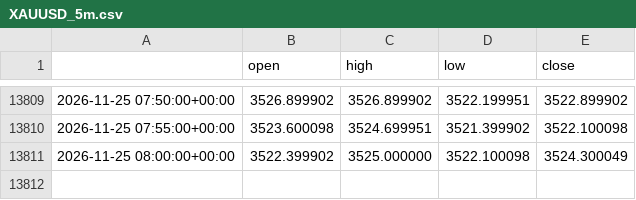
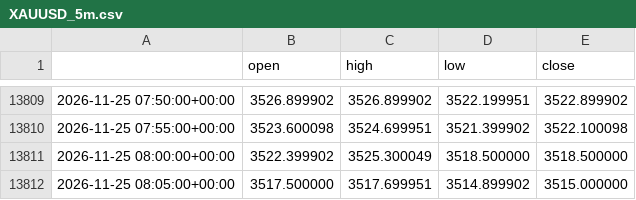
Before and after one commit to cms2nd/ftmo-sim-test, a CSV file: data/XAUUSD_5m.csv, drawn as a sheet; only a part is shown, gaps mark what is left out.

```diff
--- a/data/XAUUSD_5m.csv
+++ b/data/XAUUSD_5m.csv
@@ -13810,2 +13810,3 @@
 2026-11-25 07:55:00+00:00,3523.600098,3524.699951,3521.399902,3522.100098
-2026-11-25 08:00:00+00:00,3522.399902,3525.000000,3522.100098,3524.300049
+2026-11-25 08:00:00+00:00,3522.399902,3525.300049,3518.500000,3518.500000
+2026-11-25 08:05:00+00:00,3517.500000,3517.699951,3514.899902,3515.000000
```
Also changed, not shown: 6 other files.
